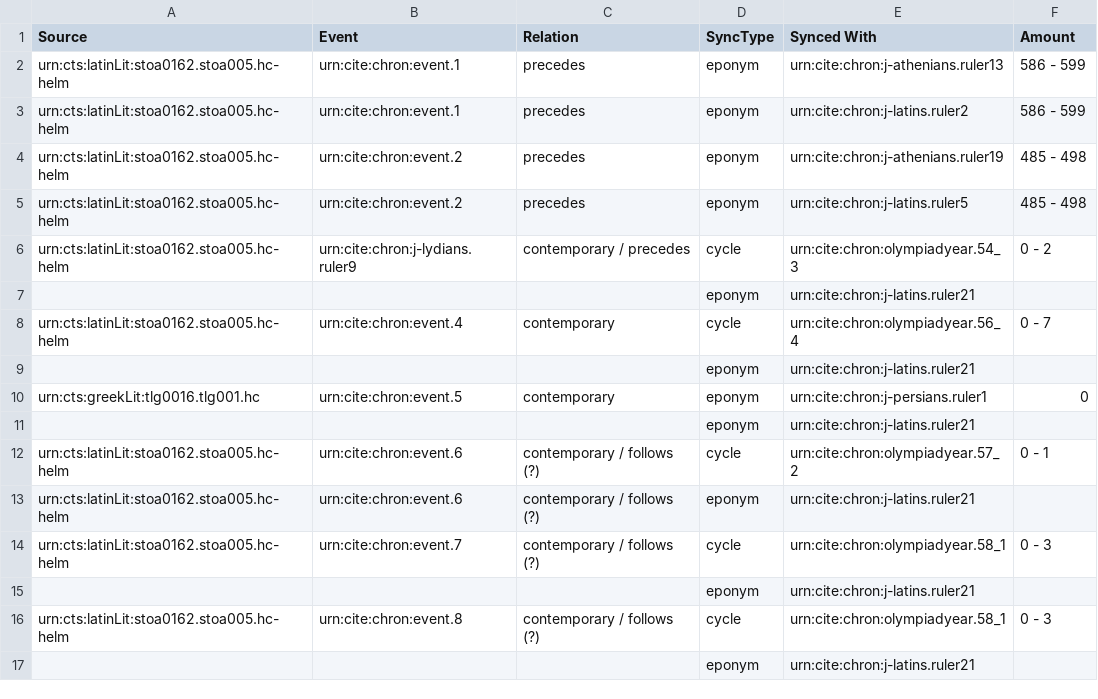
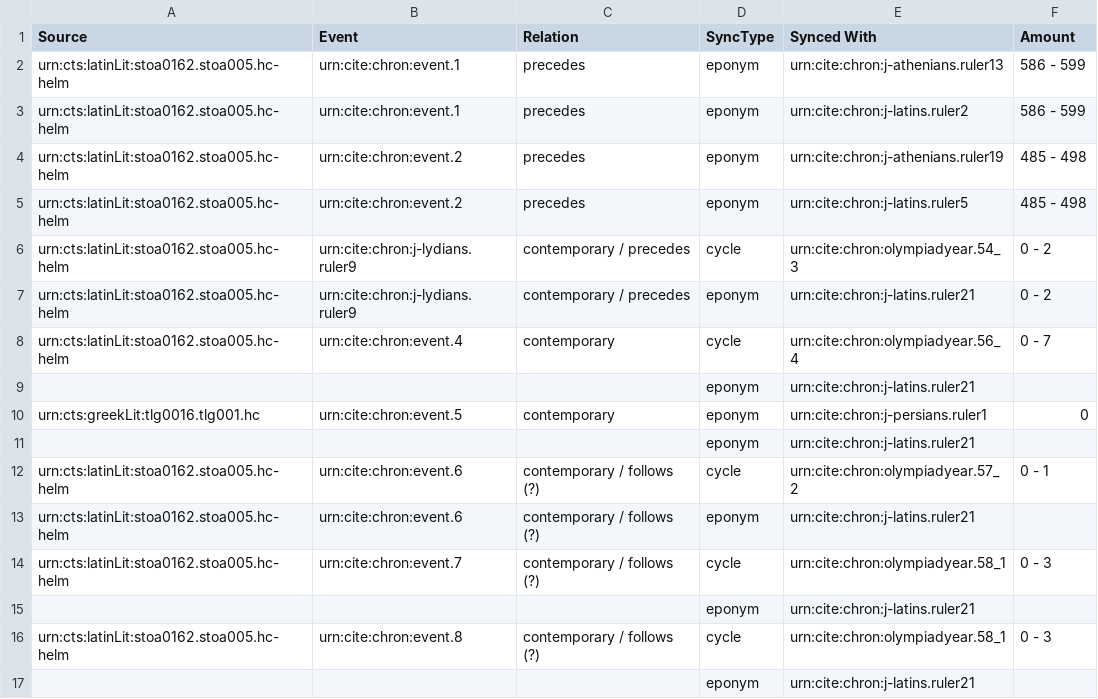
Before and after one commit to neelsmith/chronicles, a CSV file: src/main/webapp/chronologies/thompson.csv, drawn as a sheet; removed rows and columns are numbered as before the commit, all else as after; the diff names each change by its address in the sheet, - before the commit and + after, or states it on an @@ line.

Commit message:
Update thompson.csv

```diff
--- a/src/main/webapp/chronologies/thompson.csv
+++ b/src/main/webapp/chronologies/thompson.csv
-row 7:  |  |  | eponym | urn:cite:chron:j-latins.ruler21
+row 7: urn:cts:latinLit:stoa0162.stoa005.hc-helm | urn:cite:chron:j-lydians.ruler9 | contemporary / precedes | eponym | urn:cite:chron:j-latins.ruler21 | 0 - 2
```
